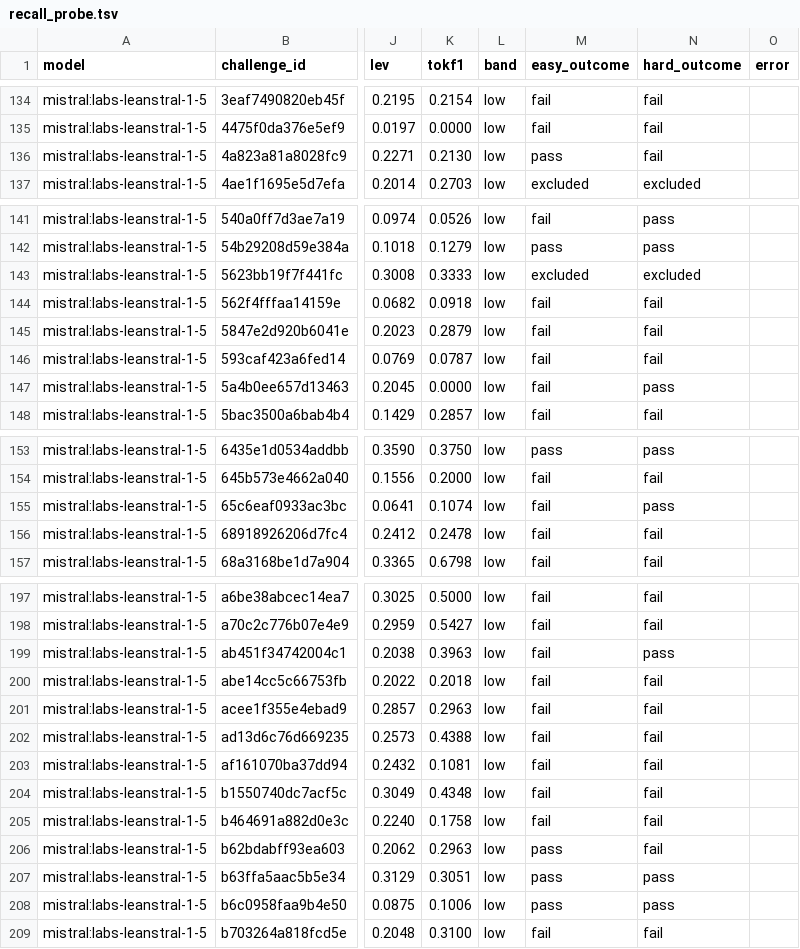
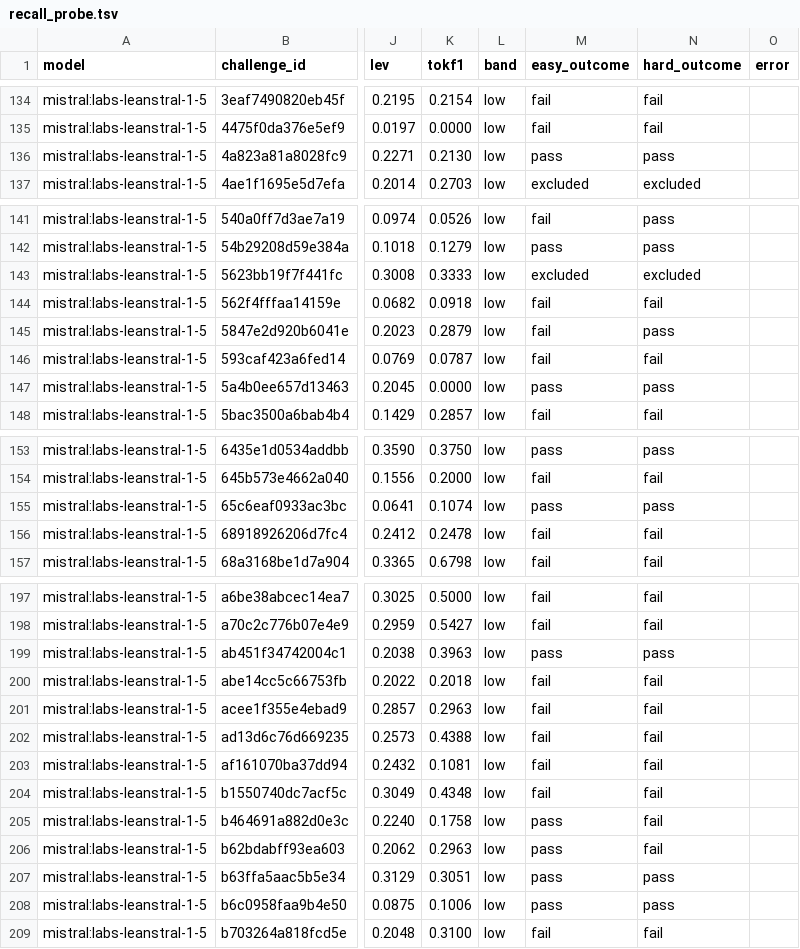
Before and after one commit to for-all-dev/git-history-evals, a TSV file: pipeline/recall_probe.tsv, drawn as a sheet; only a part is shown, gaps mark what is left out; the diff covers the shown part only; the diff names each change by its address in the sheet, - before the commit and + after, or states it on an @@ line.

```diff
--- a/pipeline/recall_probe.tsv
+++ b/pipeline/recall_probe.tsv
-N136 (hard_outcome): fail
+N136 (hard_outcome): pass
-N145 (hard_outcome): fail
+N145 (hard_outcome): pass
-M147 (easy_outcome): fail
+M147 (easy_outcome): pass
-M155 (easy_outcome): fail
+M155 (easy_outcome): pass
-M199 (easy_outcome): fail
+M199 (easy_outcome): pass
-M205 (easy_outcome): fail
+M205 (easy_outcome): pass
```
Also changed, not shown: 10 edited cells elsewhere in this file, pipeline/deletion_curve.tsv, 6 other files.
